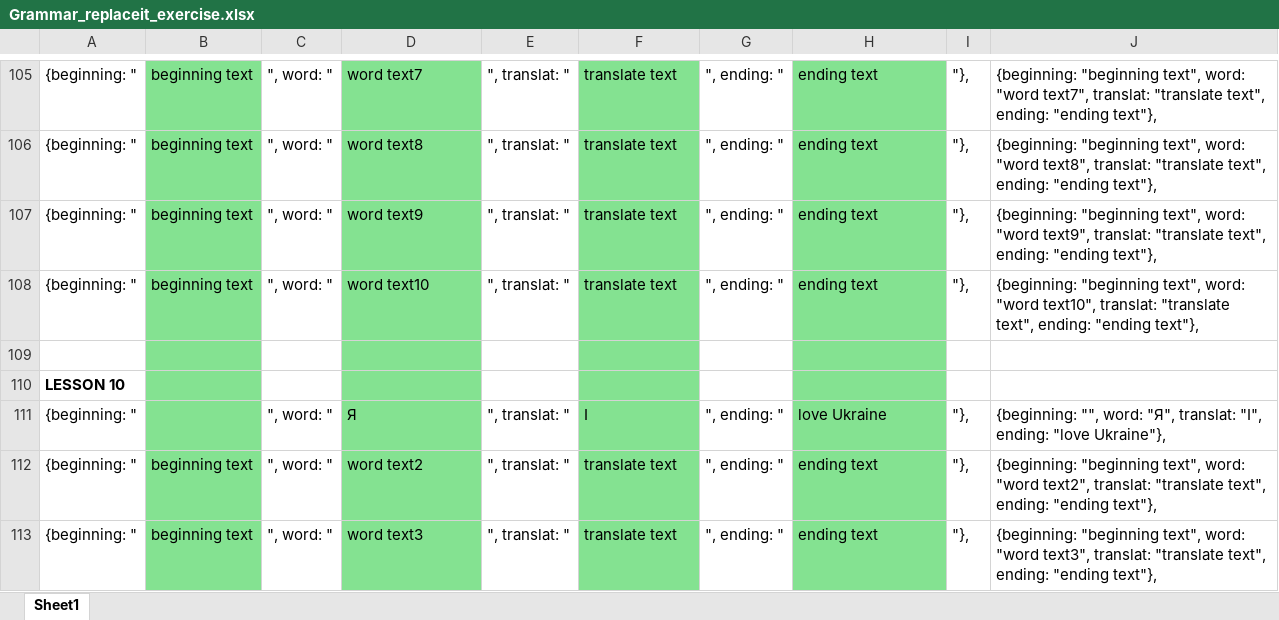
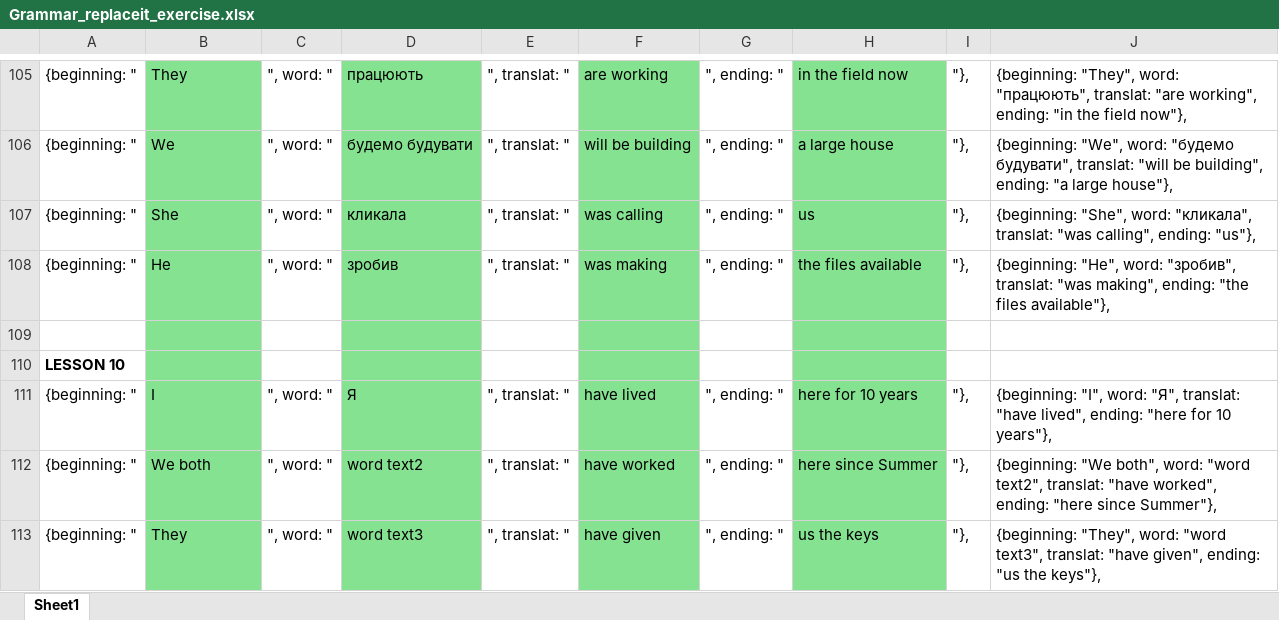
Before and after one commit to vikhulei/TeachLearnFullStack, an Excel workbook: public/docs/Grammar_replaceit_exercise.xlsx, sheet Sheet1, drawn as a sheet; only a part is shown, gaps mark what is left out; values as stored, in another font and other column widths than the file's, no borders; the diff covers the shown part only; the diff names each change by its address in the sheet, - before the commit and + after, or states it on an @@ line.

```diff
--- a/public/docs/Grammar_replaceit_exercise.xlsx (sheet Sheet1)
+++ b/public/docs/Grammar_replaceit_exercise.xlsx (sheet Sheet1)
-B105: beginning text
+B105: They
-D105: word text7
+D105: працюють
-F105: translate text
+F105: are working
-H105: ending text
+H105: in the field now
-J105: {beginning: "beginning text", word: "word text7", translat: "translate text", ending: "ending text"},
+J105: {beginning: "They", word: "працюють", translat: "are working", ending: "in the field now"},
-B106: beginning text
+B106: We
-D106: word text8
+D106: будемо будувати
-F106: translate text
+F106: will be building
-H106: ending text
+H106: a large house
-J106: {beginning: "beginning text", word: "word text8", translat: "translate text", ending: "ending text"},
+J106: {beginning: "We", word: "будемо будувати", translat: "will be building", ending: "a large house"},
-B107: beginning text
+B107: She
-D107: word text9
+D107: кликала
-F107: translate text
+F107: was calling
-H107: ending text
+H107: us
-J107: {beginning: "beginning text", word: "word text9", translat: "translate text", ending: "ending text"},
+J107: {beginning: "She", word: "кликала", translat: "was calling", ending: "us"},
-B108: beginning text
+B108: He
-D108: word text10
+D108: зробив
-F108: translate text
+F108: was making
-H108: ending text
+H108: the files available
-J108: {beginning: "beginning text", word: "word text10", translat: "translate text", ending: "ending text"},
+J108: {beginning: "He", word: "зробив", translat: "was making", ending: "the files available"},
-B111: (empty)
+B111: I
-F111: I
+F111: have lived
-H111: love Ukraine
+H111: here for 10 years
-J111: {beginning: "", word: "Я", translat: "I", ending: "love Ukraine"},
+J111: {beginning: "I", word: "Я", translat: "have lived", ending: "here for 10 years"},
-B112: beginning text
+B112: We both
-F112: translate text
+F112: have worked
-H112: ending text
+H112: here since Summer
-J112: {beginning: "beginning text", word: "word text2", translat: "translate text", ending: "ending text"},
+J112: {beginning: "We both", word: "word text2", translat: "have worked", ending: "here since Summer"},
-B113: beginning text
+B113: They
-F113: translate text
+F113: have given
-H113: ending text
+H113: us the keys
-J113: {beginning: "beginning text", word: "word text3", translat: "translate text", ending: "ending text"},
+J113: {beginning: "They", word: "word text3", translat: "have given", ending: "us the keys"},
```
Also changed, not shown: 58 edited cells elsewhere in this sheet, 6 other files.
